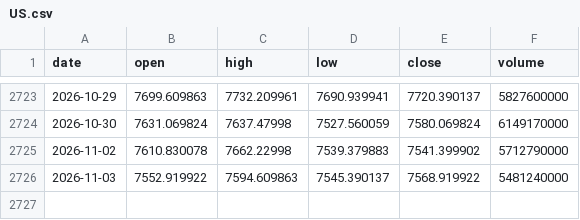
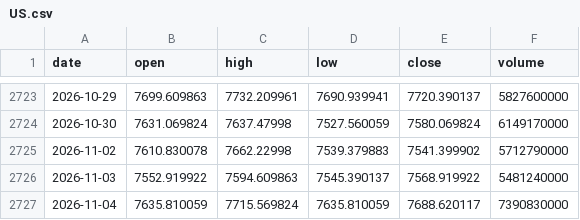
Before and after one commit to chikuang/market-pulse-dashboard, a CSV file: docs/latest/data/US.csv, drawn as a sheet; only a part is shown, gaps mark what is left out; the diff names each change by its address in the sheet, - before the commit and + after, or states it on an @@ line.

```diff
--- a/docs/latest/data/US.csv
+++ b/docs/latest/data/US.csv
+row 2727: 2026-11-04 | 7635.810059 | 7715.569824 | 7635.810059 | 7688.620117 | 7390830000
```
Also changed, not shown: docs/latest/data/CA.csv, docs/latest/data/NASDAQ.csv, 9 other files.
